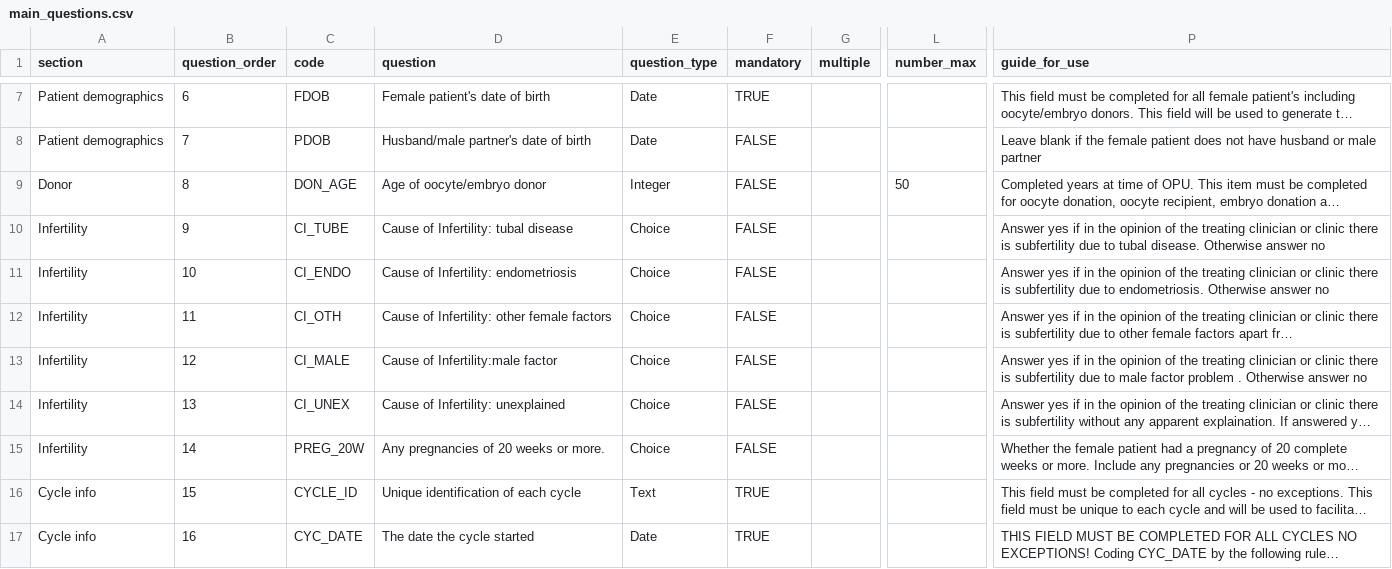
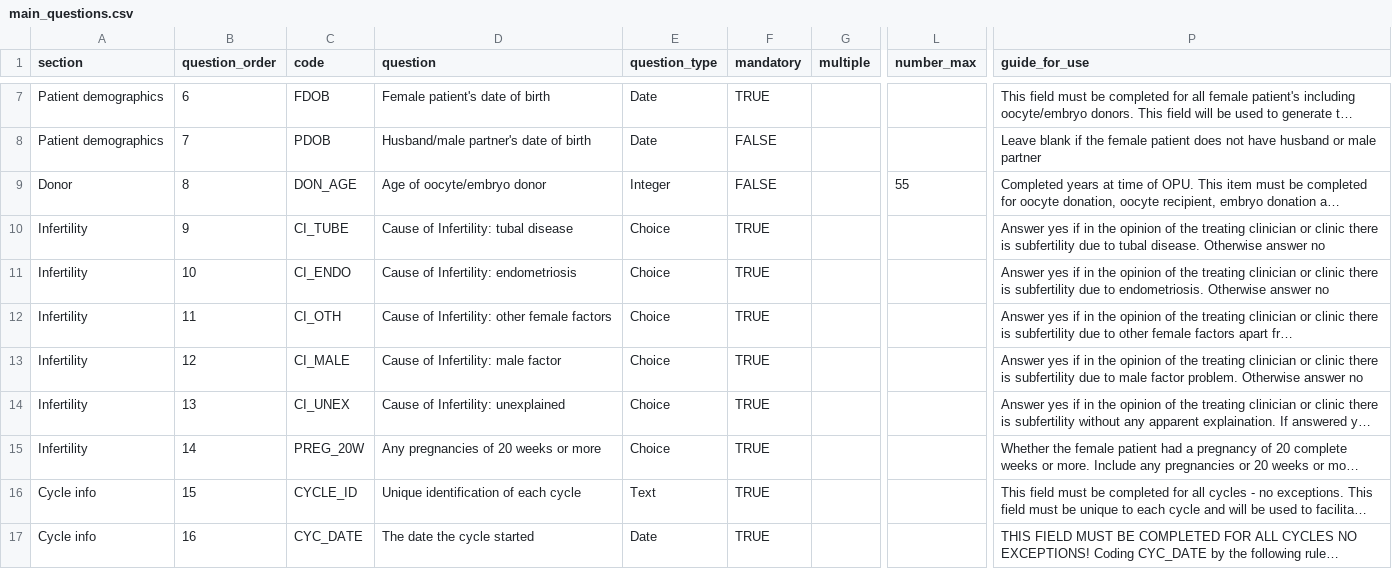
Before and after one commit to unswmedicine/anzard, a CSV file: test_data/survey/real_survey/main_questions.csv, drawn as a sheet; only a part is shown, gaps mark what is left out; long unchanged cells end in …; the diff covers the shown part only; the diff names each change by its address in the sheet, - before the commit and + after, or states it on an @@ line.

```diff
--- a/test_data/survey/real_survey/main_questions.csv
+++ b/test_data/survey/real_survey/main_questions.csv
-L9 (number_max): 50
+L9 (number_max): 55
-F10:F15 (mandatory): FALSE
+F10:F15 (mandatory): TRUE
-D13 (question): Cause of Infertility:male factor
+D13 (question): Cause of Infertility: male factor
-P13 (guide_for_use): …male factor problem . Otherwise answer…
+P13 (guide_for_use): …male factor problem. Otherwise answer…
-D15 (question): Any pregnancies of 20 weeks or more.
+D15 (question): Any pregnancies of 20 weeks or more
```
Also changed, not shown: 39 edited cells elsewhere in this file, test_data/survey/real_survey/main_cross_question_validations.csv, test_data/survey/real_survey/main_question_options.csv.
